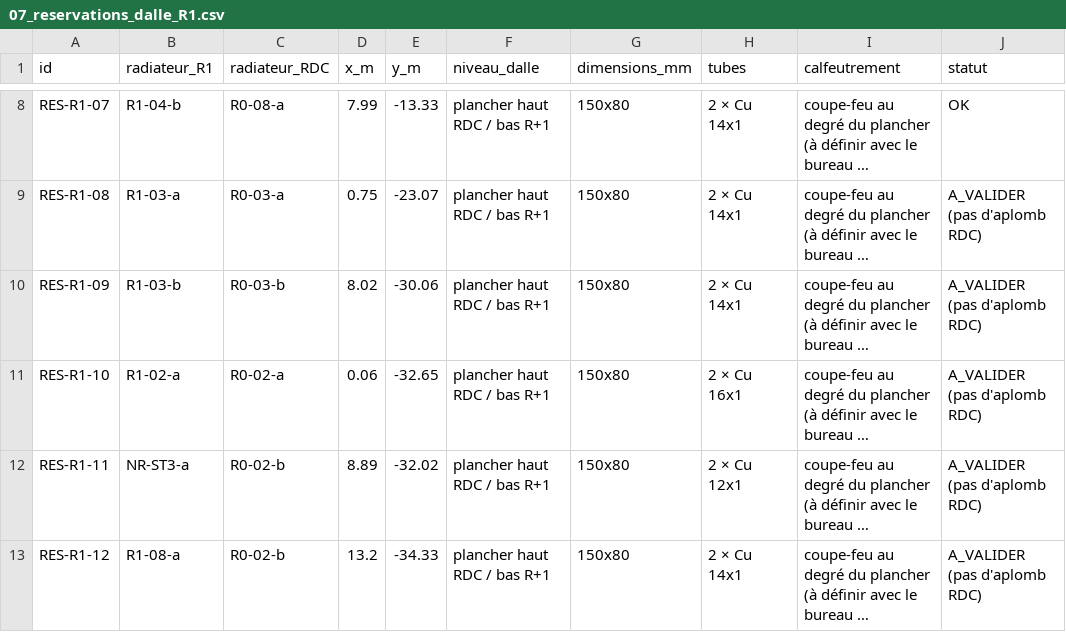
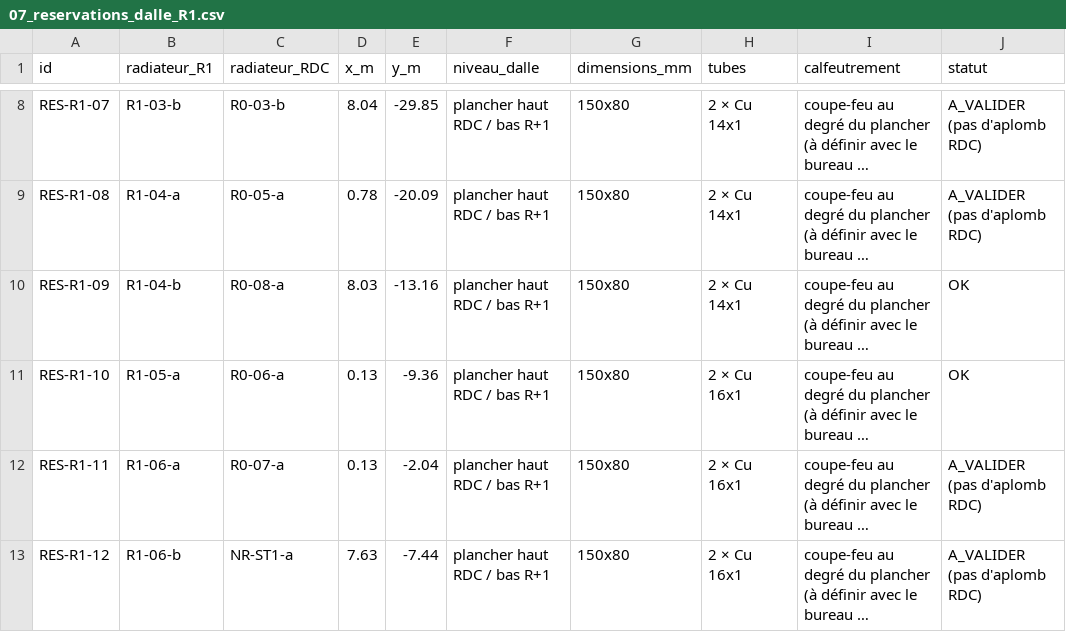
Before and after one commit to NourJS/github-slideshow, a CSV file: chauffage-albert-camus/outputs/07_reservations_dalle_R1.csv, drawn as a sheet; only a part is shown, gaps mark what is left out; long unchanged cells end in …; the diff covers the shown part only; the diff names each change by its address in the sheet, - before the commit and + after, or states it on an @@ line.

```diff
--- a/chauffage-albert-camus/outputs/07_reservations_dalle_R1.csv
+++ b/chauffage-albert-camus/outputs/07_reservations_dalle_R1.csv
-B8 (radiateur_R1): R1-04-b
+B8 (radiateur_R1): R1-03-b
-C8 (radiateur_RDC): R0-08-a
+C8 (radiateur_RDC): R0-03-b
-D8 (x_m): 7.99
+D8 (x_m): 8.04
-E8 (y_m): -13.33
+E8 (y_m): -29.85
-J8 (statut): OK
+J8 (statut): A_VALIDER (pas d'aplomb RDC)
-B9 (radiateur_R1): R1-03-a
+B9 (radiateur_R1): R1-04-a
-C9 (radiateur_RDC): R0-03-a
+C9 (radiateur_RDC): R0-05-a
-D9 (x_m): 0.75
+D9 (x_m): 0.78
-E9 (y_m): -23.07
+E9 (y_m): -20.09
-B10 (radiateur_R1): R1-03-b
+B10 (radiateur_R1): R1-04-b
-C10 (radiateur_RDC): R0-03-b
+C10 (radiateur_RDC): R0-08-a
-D10 (x_m): 8.02
+D10 (x_m): 8.03
-E10 (y_m): -30.06
+E10 (y_m): -13.16
-J10:J11 (statut): A_VALIDER (pas d'aplomb RDC)
+J10:J11 (statut): OK
-B11 (radiateur_R1): R1-02-a
+B11 (radiateur_R1): R1-05-a
-C11 (radiateur_RDC): R0-02-a
+C11 (radiateur_RDC): R0-06-a
-D11 (x_m): 0.06
+D11 (x_m): 0.13
-E11 (y_m): -32.65
+E11 (y_m): -9.36
-B12 (radiateur_R1): NR-ST3-a
+B12 (radiateur_R1): R1-06-a
-C12 (radiateur_RDC): R0-02-b
+C12 (radiateur_RDC): R0-07-a
-D12 (x_m): 8.89
+D12 (x_m): 0.13
-E12 (y_m): -32.02
+E12 (y_m): -2.04
-H12 (tubes): 2 × Cu 12x1
+H12 (tubes): 2 × Cu 16x1
-B13 (radiateur_R1): R1-08-a
+B13 (radiateur_R1): R1-06-b
-C13 (radiateur_RDC): R0-02-b
+C13 (radiateur_RDC): NR-ST1-a
-D13 (x_m): 13.2
+D13 (x_m): 7.63
-E13 (y_m): -34.33
+E13 (y_m): -7.44
-H13 (tubes): 2 × Cu 14x1
+H13 (tubes): 2 × Cu 16x1
```
Also changed, not shown: 42 edited cells elsewhere in this file, chauffage-albert-camus/data/radiateurs_positions_PROVISOIRE.csv, chauffage-albert-camus/outputs/01_locaux_puissances.csv, 12 other files.
